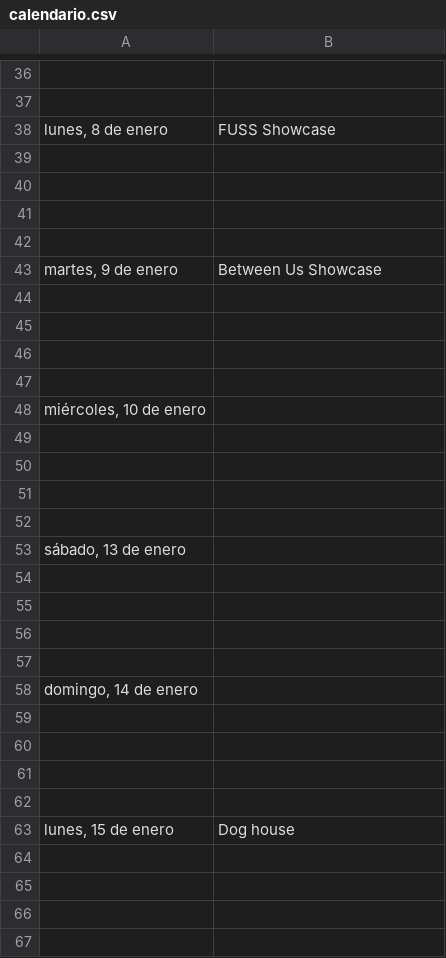
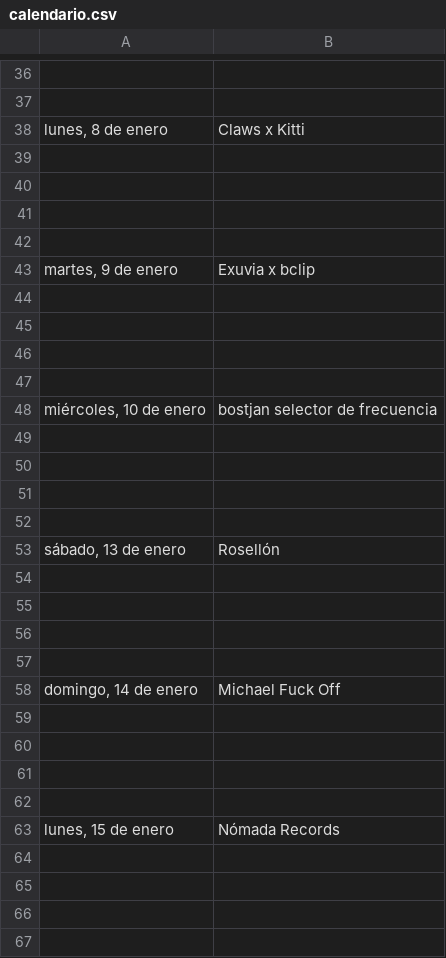
Before and after one commit to ky9-club/calendario, a CSV file: calendario.csv, drawn as a sheet; only a part is shown, gaps mark what is left out; the diff covers the shown part only.

```diff
--- a/calendario.csv
+++ b/calendario.csv
@@ -37,3 +37,3 @@
 ,
-"lunes, 8 de enero",FUSS Showcase
+"lunes, 8 de enero",Claws x Kitti
 ,
@@ -42,3 +42,3 @@
 ,
-"martes, 9 de enero",Between Us Showcase
+"martes, 9 de enero",Exuvia x bclip
 ,
@@ -47,3 +47,3 @@
 ,
-"miércoles, 10 de enero",
+"miércoles, 10 de enero",bostjan selector de frecuencia
 ,
@@ -52,3 +52,3 @@
 ,
-"sábado, 13 de enero",
+"sábado, 13 de enero",Rosellón
 ,
@@ -57,3 +57,3 @@
 ,
-"domingo, 14 de enero",
+"domingo, 14 de enero",Michael Fuck Off
 ,
@@ -62,3 +62,3 @@
 ,
-"lunes, 15 de enero",Dog house
+"lunes, 15 de enero",Nómada Records
 ,
```
Also changed, not shown: 21 removed rows and 13 edited cells elsewhere in this file.
